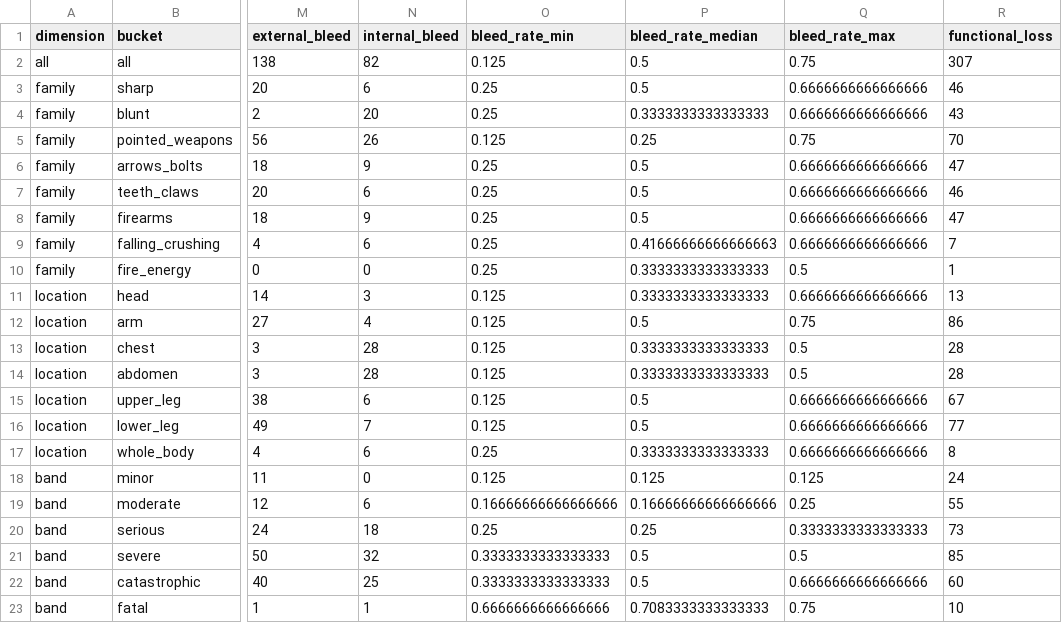
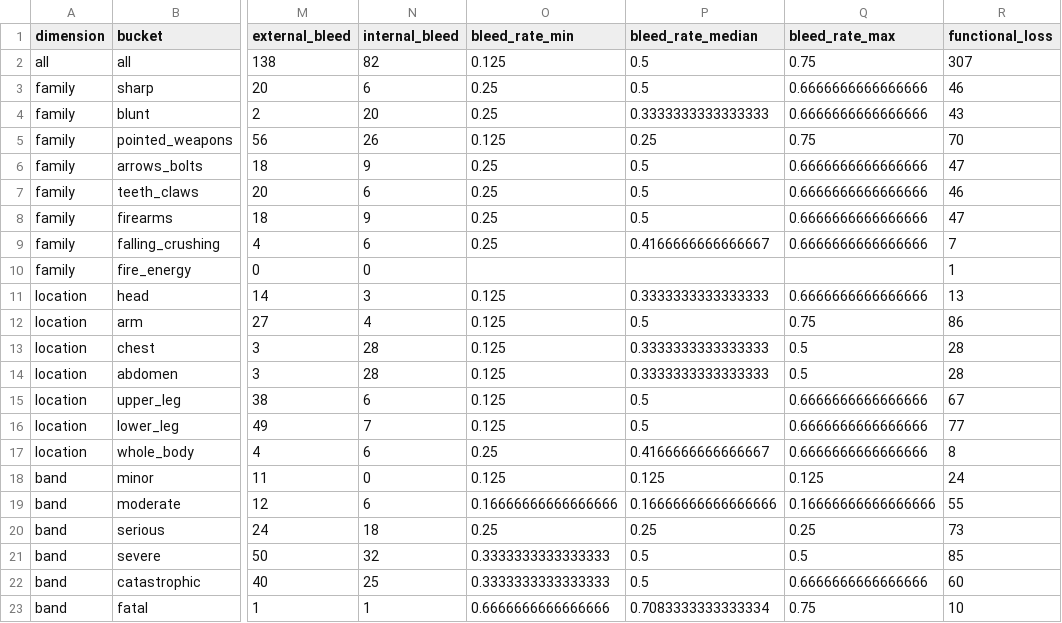
Before and after one commit to vidarhald-cpu/glantri-app, a CSV file: docs/source/combat/target-critical-catalogue-v1/distribution.csv, drawn as a sheet; only a part is shown, gaps mark what is left out; the diff names each change by its address in the sheet, - before the commit and + after, or states it on an @@ line.

Commit message:
docs: correct critical distribution evidence (#216)

```diff
--- a/docs/source/combat/target-critical-catalogue-v1/distribution.csv
+++ b/docs/source/combat/target-critical-catalogue-v1/distribution.csv
-P9 (bleed_rate_median): 0.41666666666666663
+P9 (bleed_rate_median): 0.4166666666666667
-O10 (bleed_rate_min): 0.25
+O10 (bleed_rate_min): (empty)
-P10 (bleed_rate_median): 0.3333333333333333
+P10 (bleed_rate_median): (empty)
-Q10 (bleed_rate_max): 0.5
+Q10 (bleed_rate_max): (empty)
-P17 (bleed_rate_median): 0.3333333333333333
+P17 (bleed_rate_median): 0.4166666666666667
-Q19 (bleed_rate_max): 0.25
+Q19 (bleed_rate_max): 0.16666666666666666
-Q20 (bleed_rate_max): 0.3333333333333333
+Q20 (bleed_rate_max): 0.25
-P23 (bleed_rate_median): 0.7083333333333333
+P23 (bleed_rate_median): 0.7083333333333334
```
Also changed, not shown: 5 other files.
